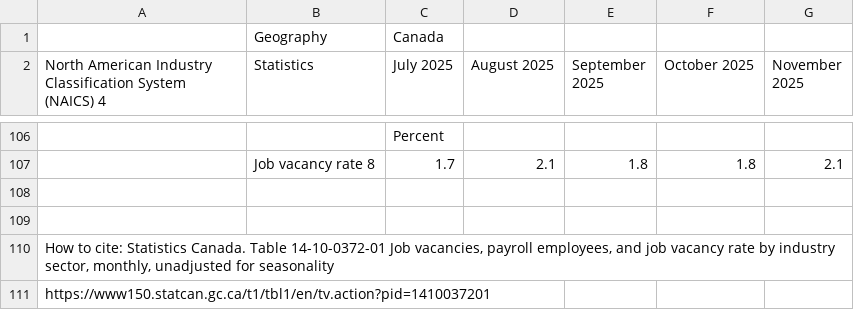
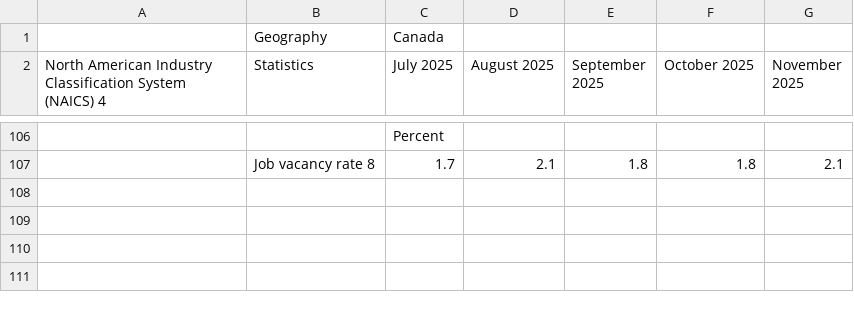
Before and after one commit to jwright131/labour-investment, a CSV file: data/Job Vacancy.csv, drawn as a sheet; only a part is shown, gaps mark what is left out; the diff names each change by its address in the sheet, - before the commit and + after, or states it on an @@ line.

Commit message:
Update Job Vacancy.csv

```diff
--- a/data/Job Vacancy.csv
+++ b/data/Job Vacancy.csv
-row 108: (empty)
-row 109: (empty)
-row 110: How to cite: Statistics Canada. Table 14-10-0372-01 Job vacancies, payroll employees, and job vacancy rate by industry sector, monthly, unadjusted for seasonality
-row 111: https://www150.statcan.gc.ca/t1/tbl1/en/tv.action?pid=1410037201
```
